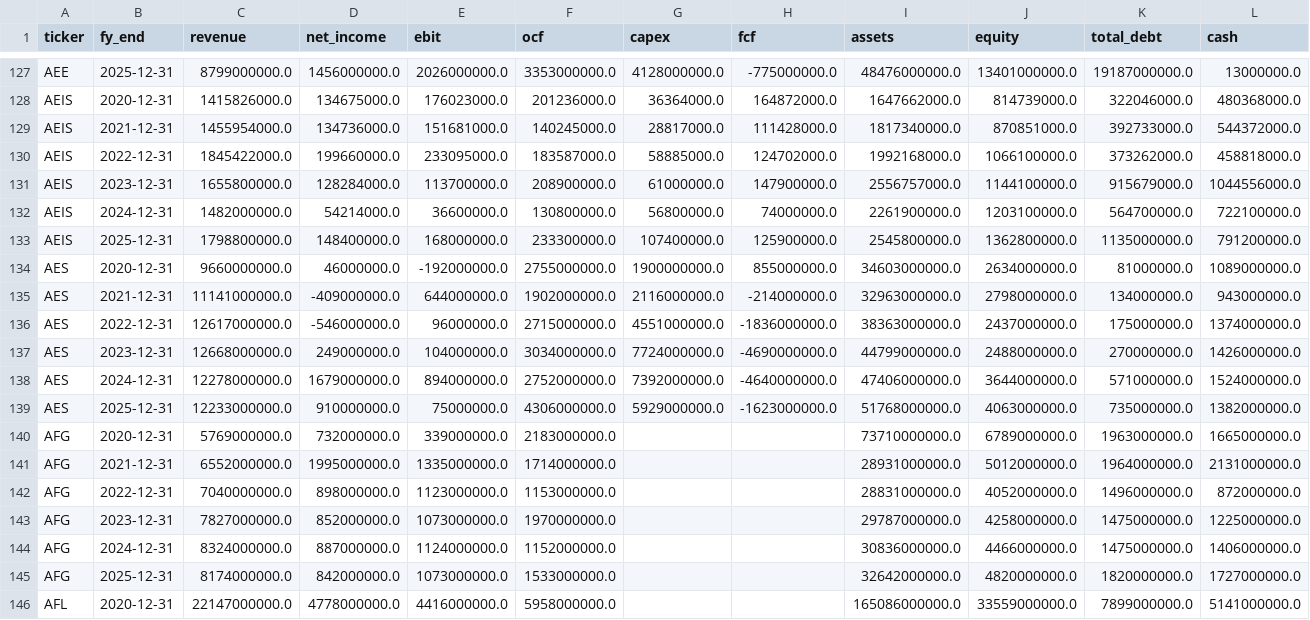
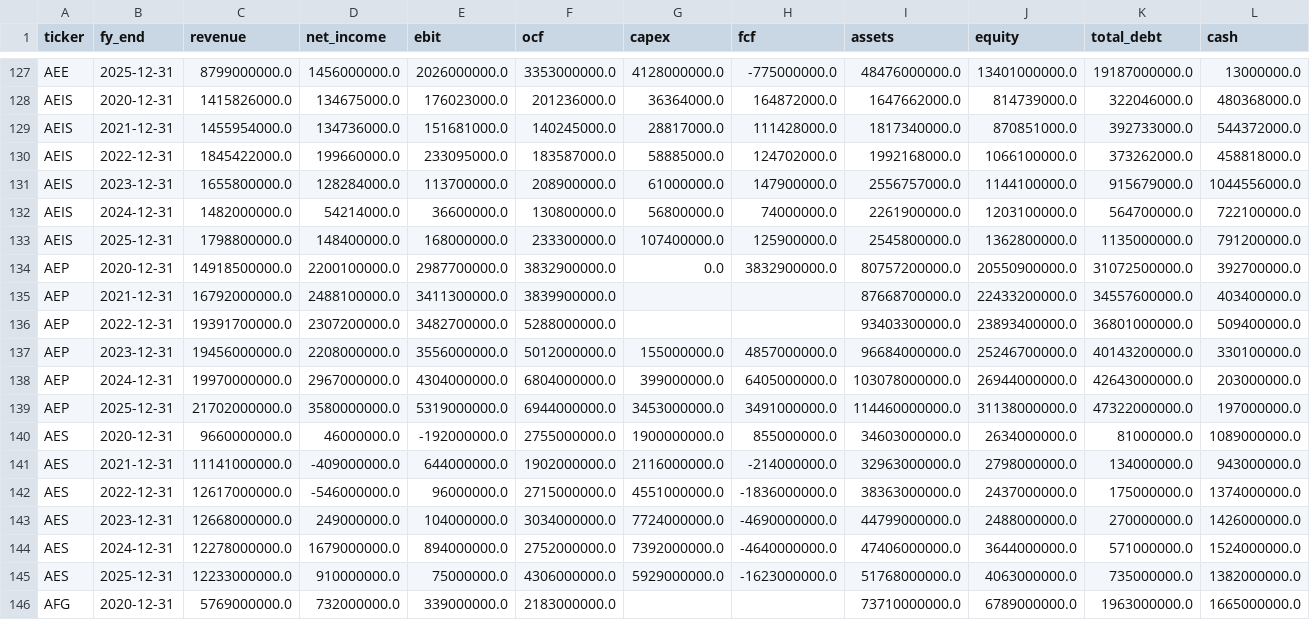
Before and after one commit to nikthetrip/Fundamentals-Screener, a CSV file: data/financials_annual.csv, drawn as a sheet; only a part is shown, gaps mark what is left out; the shorter side is filled out with more unchanged rows; rows hold the shown columns only; the diff names each change by its address in the sheet, - before the commit and + after, or states it on an @@ line.

```diff
--- a/data/financials_annual.csv
+++ b/data/financials_annual.csv
+row 134: AEP | 2020-12-31 | 14918500000.0 | 2200100000.0 | 2987700000.0 | 3832900000.0 | 0.0 | 3832900000.0 | 80757200000.0 | 20550900000.0 | 31072500000.0 | 392700000.0
+row 135: AEP | 2021-12-31 | 16792000000.0 | 2488100000.0 | 3411300000.0 | 3839900000.0 |  |  | 87668700000.0 | 22433200000.0 | 34557600000.0 | 403400000.0
+row 136: AEP | 2022-12-31 | 19391700000.0 | 2307200000.0 | 3482700000.0 | 5288000000.0 |  |  | 93403300000.0 | 23893400000.0 | 36801000000.0 | 509400000.0
+row 137: AEP | 2023-12-31 | 19456000000.0 | 2208000000.0 | 3556000000.0 | 5012000000.0 | 155000000.0 | 4857000000.0 | 96684000000.0 | 25246700000.0 | 40143200000.0 | 330100000.0
+row 138: AEP | 2024-12-31 | 19970000000.0 | 2967000000.0 | 4304000000.0 | 6804000000.0 | 399000000.0 | 6405000000.0 | 103078000000.0 | 26944000000.0 | 42643000000.0 | 203000000.0
+row 139: AEP | 2025-12-31 | 21702000000.0 | 3580000000.0 | 5319000000.0 | 6944000000.0 | 3453000000.0 | 3491000000.0 | 114460000000.0 | 31138000000.0 | 47322000000.0 | 197000000.0
```
Also changed, not shown: data/events.csv, data/filings.csv, 7 other files.
